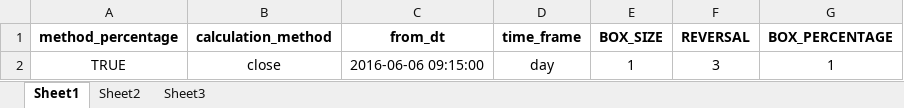
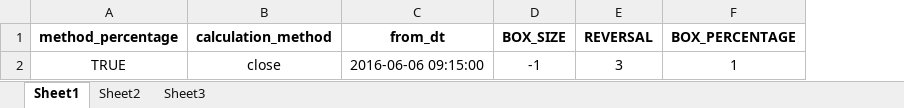
Before and after one commit to kncsolutions/dhelm-pnf-chart-generator, an Excel workbook: settings/dhelm_pnf_chart_gen_settings.xlsx, sheet Sheet1, drawn as a sheet; values as stored, in another font and other column widths than the file's, no borders; removed rows and columns are numbered as before the commit, all else as after; the diff names each change by its address in the sheet, - before the commit and + after, or states it on an @@ line.

```diff
--- a/settings/dhelm_pnf_chart_gen_settings.xlsx (sheet Sheet1)
+++ b/settings/dhelm_pnf_chart_gen_settings.xlsx (sheet Sheet1)
-column D (time_frame), row 2: day
-D2 (BOX_SIZE): 1
+D2 (BOX_SIZE): -1
```
Also changed, not shown: 4 other files.
